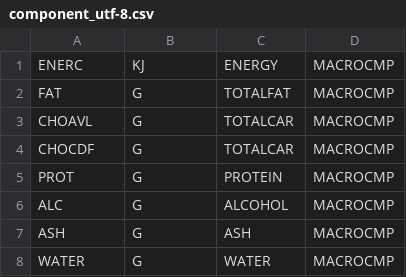
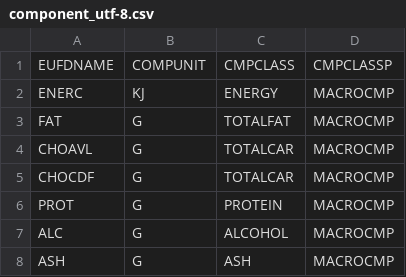
Before and after one commit to paulal/python_functions, a CSV file: fineli_20/component_utf-8.csv, drawn as a sheet; only a part is shown; the shorter side is filled out with more unchanged rows; the diff names each change by its address in the sheet, - before the commit and + after, or states it on an @@ line.

```diff
--- a/fineli_20/component_utf-8.csv
+++ b/fineli_20/component_utf-8.csv
+row 1: EUFDNAME | COMPUNIT | CMPCLASS | CMPCLASSP
```
Also changed, not shown: fineli_20/eufdname_FI_utf-8.csv, fineli_20/saantisuositus_2014.csv, 7 other files.
